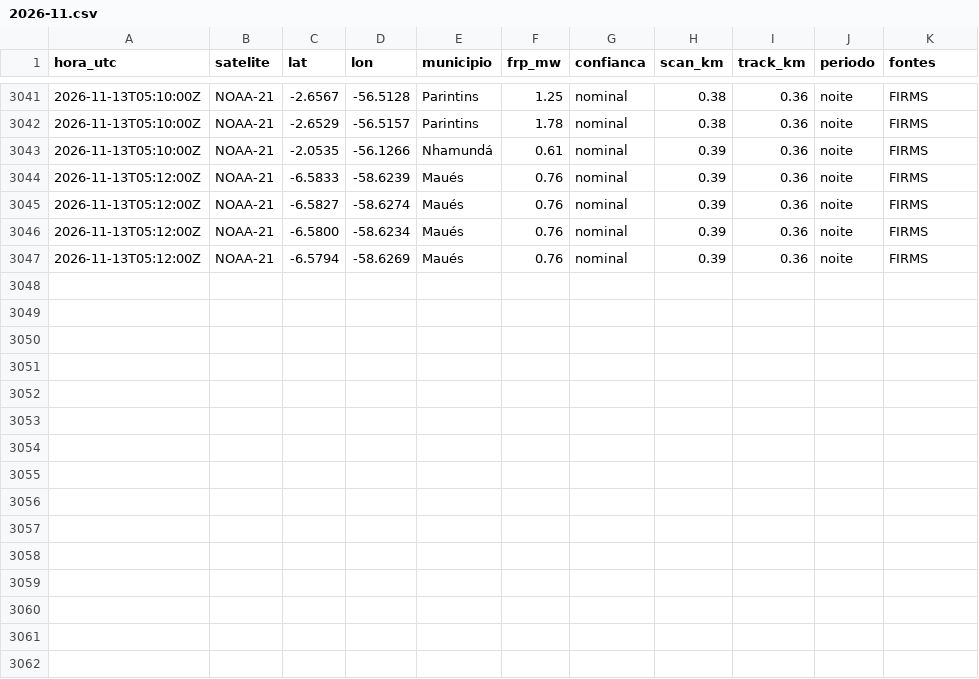
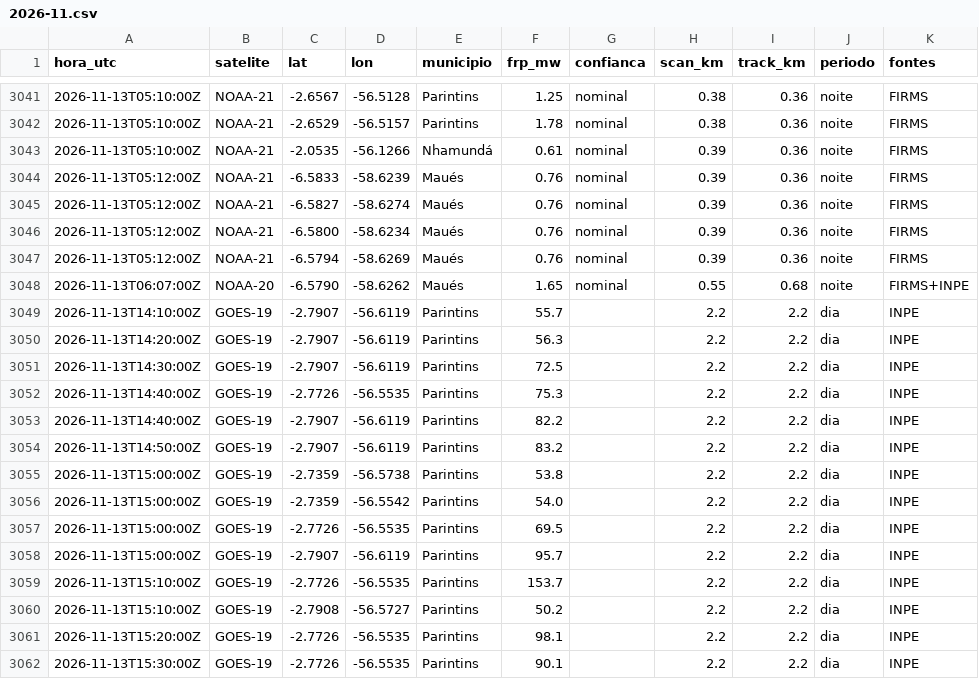
Before and after one commit to UFAMCCA/MonitorBETA, a CSV file: docs/data/historico/itacoatiara/2026-11.csv, drawn as a sheet; only a part is shown, gaps mark what is left out; the diff names each change by its address in the sheet, - before the commit and + after, or states it on an @@ line.

```diff
--- a/docs/data/historico/itacoatiara/2026-11.csv
+++ b/docs/data/historico/itacoatiara/2026-11.csv
+row 3048: 2026-11-13T06:07:00Z | NOAA-20 | -6.5790 | -58.6262 | Maués | 1.65 | nominal | 0.55 | 0.68 | noite | FIRMS+INPE
+row 3049: 2026-11-13T14:10:00Z | GOES-19 | -2.7907 | -56.6119 | Parintins | 55.7 |  | 2.2 | 2.2 | dia | INPE
+row 3050: 2026-11-13T14:20:00Z | GOES-19 | -2.7907 | -56.6119 | Parintins | 56.3 |  | 2.2 | 2.2 | dia | INPE
+row 3051: 2026-11-13T14:30:00Z | GOES-19 | -2.7907 | -56.6119 | Parintins | 72.5 |  | 2.2 | 2.2 | dia | INPE
+row 3052: 2026-11-13T14:40:00Z | GOES-19 | -2.7726 | -56.5535 | Parintins | 75.3 |  | 2.2 | 2.2 | dia | INPE
+row 3053: 2026-11-13T14:40:00Z | GOES-19 | -2.7907 | -56.6119 | Parintins | 82.2 |  | 2.2 | 2.2 | dia | INPE
+row 3054: 2026-11-13T14:50:00Z | GOES-19 | -2.7907 | -56.6119 | Parintins | 83.2 |  | 2.2 | 2.2 | dia | INPE
+row 3055: 2026-11-13T15:00:00Z | GOES-19 | -2.7359 | -56.5738 | Parintins | 53.8 |  | 2.2 | 2.2 | dia | INPE
+row 3056: 2026-11-13T15:00:00Z | GOES-19 | -2.7359 | -56.5542 | Parintins | 54.0 |  | 2.2 | 2.2 | dia | INPE
+row 3057: 2026-11-13T15:00:00Z | GOES-19 | -2.7726 | -56.5535 | Parintins | 69.5 |  | 2.2 | 2.2 | dia | INPE
+row 3058: 2026-11-13T15:00:00Z | GOES-19 | -2.7907 | -56.6119 | Parintins | 95.7 |  | 2.2 | 2.2 | dia | INPE
+row 3059: 2026-11-13T15:10:00Z | GOES-19 | -2.7726 | -56.5535 | Parintins | 153.7 |  | 2.2 | 2.2 | dia | INPE
+row 3060: 2026-11-13T15:10:00Z | GOES-19 | -2.7908 | -56.5727 | Parintins | 50.2 |  | 2.2 | 2.2 | dia | INPE
+row 3061: 2026-11-13T15:20:00Z | GOES-19 | -2.7726 | -56.5535 | Parintins | 98.1 |  | 2.2 | 2.2 | dia | INPE
+row 3062: 2026-11-13T15:30:00Z | GOES-19 | -2.7726 | -56.5535 | Parintins | 90.1 |  | 2.2 | 2.2 | dia | INPE
```
Also changed, not shown: docs/data/historico/coari/2026-11.csv, docs/data/historico/humaita/2026-11.csv, 25 other files.
